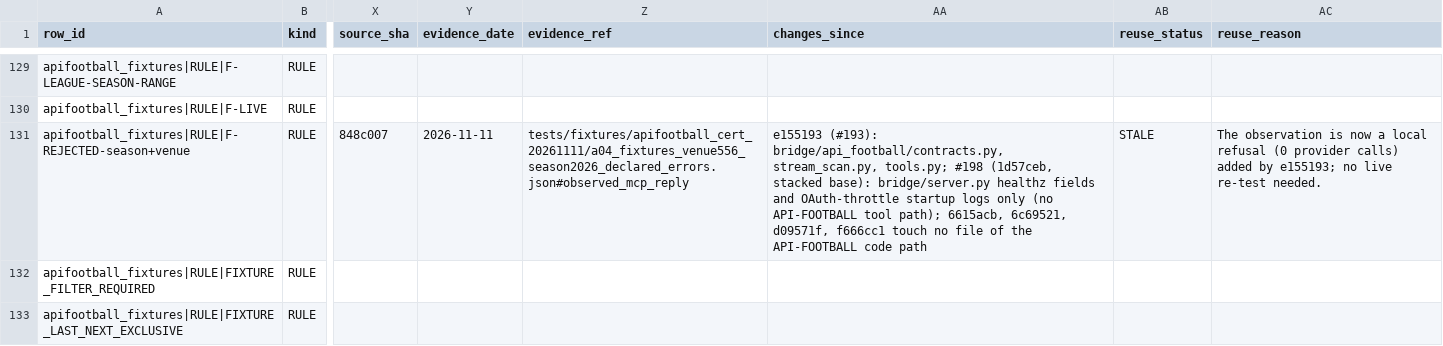
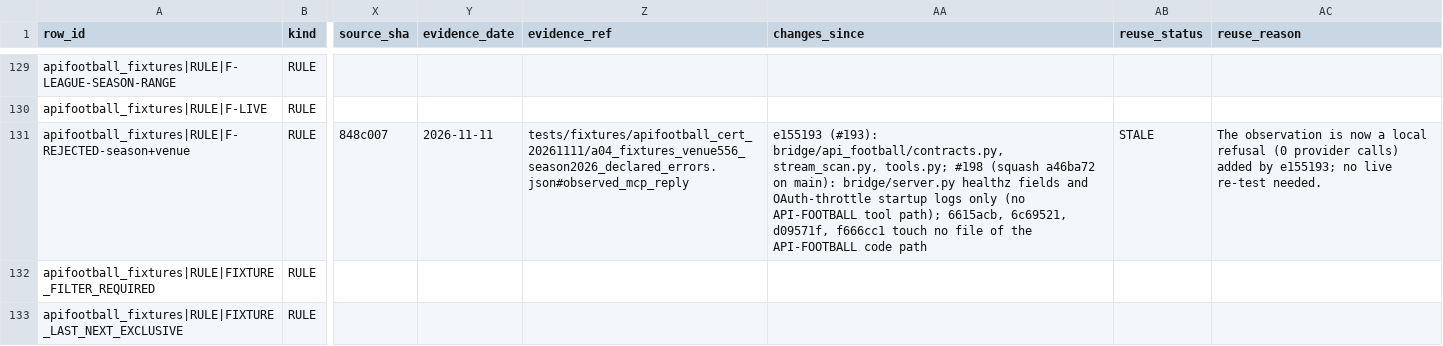
Before and after one commit to zarbopiero963-droid/football-consensus-engine, a CSV file: docs/certification/apifootball/matrix.csv, drawn as a sheet; only a part is shown, gaps mark what is left out; the diff covers the shown part only; the diff names each change by its address in the sheet, - before the commit and + after, or states it on an @@ line.

```diff
--- a/docs/certification/apifootball/matrix.csv
+++ b/docs/certification/apifootball/matrix.csv
-AA131 (changes_since): …tools.py; #198 (1d57ceb, stacked base): bridge/server.py healthz…
+AA131 (changes_since): …tools.py; #198 (squash a46ba72 on main): bridge/server.py healthz…
```
Also changed, not shown: 9 edited cells elsewhere in this file, 4 other files.
